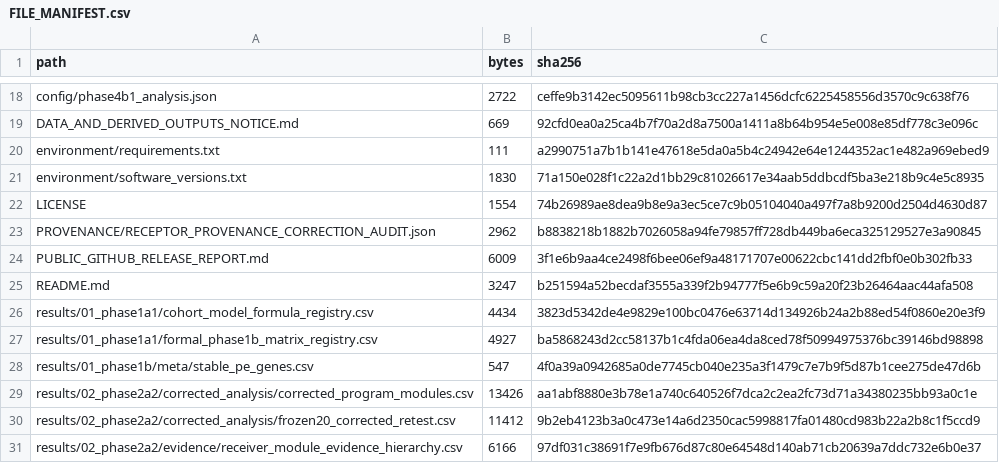
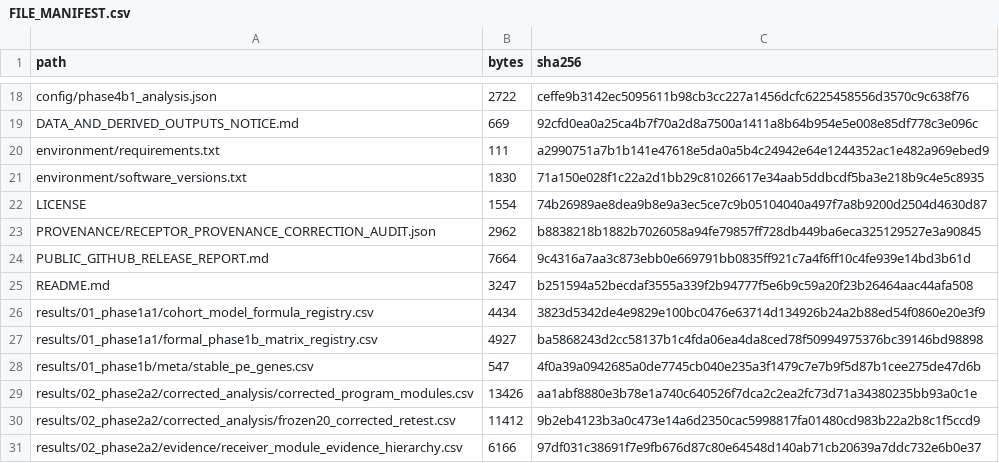
Before and after one commit to y15848102126-creator/hUCMSC-PE-paracrine-communication, a CSV file: FILE_MANIFEST.csv, drawn as a sheet; only a part is shown, gaps mark what is left out.

```diff
--- a/FILE_MANIFEST.csv
+++ b/FILE_MANIFEST.csv
@@ -23,3 +23,3 @@
 "PROVENANCE/RECEPTOR_PROVENANCE_CORRECTION_AUDIT.json","2962","b8838218b1882b7026058a94fe79857ff728db449ba6eca325129527e3a90845"
-"PUBLIC_GITHUB_RELEASE_REPORT.md","6009","3f1e6b9aa4ce2498f6bee06ef9a48171707e00622cbc141dd2fbf0e0b302fb33"
+"PUBLIC_GITHUB_RELEASE_REPORT.md","7664","9c4316a7aa3c873ebb0e669791bb0835ff921c7a4f6ff10c4fe939e14bd3b61d"
 "README.md","3247","b251594a52becdaf3555a339f2b94777f5e6b9c59a20f23b26464aac44afa508"
```
Also changed, not shown: 1 other file.
